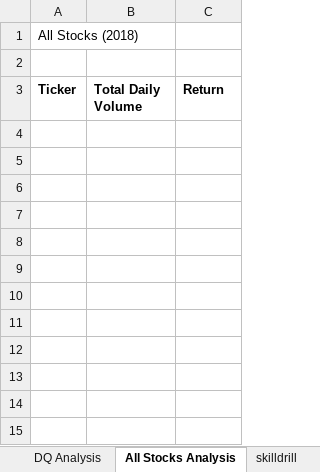
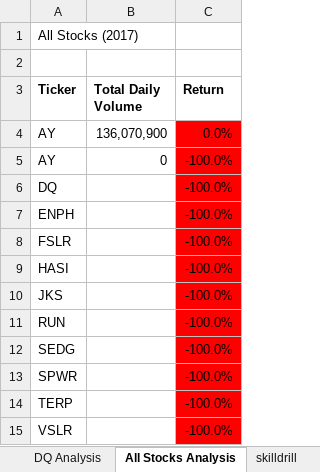
Before and after one commit to lnshewmo/stock-analysis, an Excel workbook: green_stocks.xlsm, sheet All Stocks Analysis, drawn as a sheet; values as stored, in another font and other column widths than the file's, no borders; charts and pictures not drawn; the diff names each change by its address in the sheet, - before the commit and + after, or states it on an @@ line.

Commit message:
stuck on the output arrays

```diff
--- a/green_stocks.xlsm (sheet All Stocks Analysis)
+++ b/green_stocks.xlsm (sheet All Stocks Analysis)
-A1 (Ticker): All Stocks (2018)
+A1 (Ticker): All Stocks (2017)
+row 4: AY | 136,070,900 | 0.0%
+row 5: AY | 0 | -100.0%
+row 6: DQ |  | -100.0%
+row 7: ENPH |  | -100.0%
+row 8: FSLR |  | -100.0%
+row 9: HASI |  | -100.0%
+row 10: JKS |  | -100.0%
+row 11: RUN |  | -100.0%
+row 12: SEDG |  | -100.0%
+row 13: SPWR |  | -100.0%
+row 14: TERP |  | -100.0%
+row 15: VSLR |  | -100.0%
```
Also changed, not shown: sheet skilldrill, charts or pictures.
